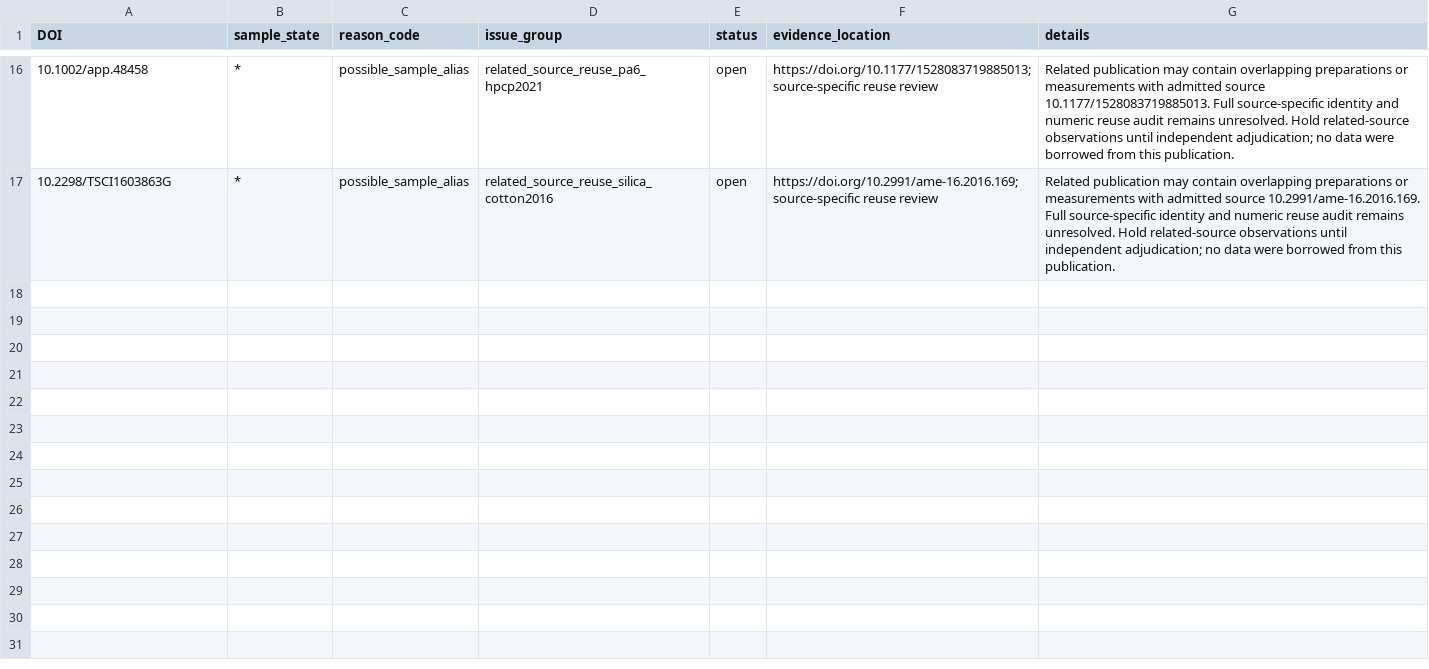
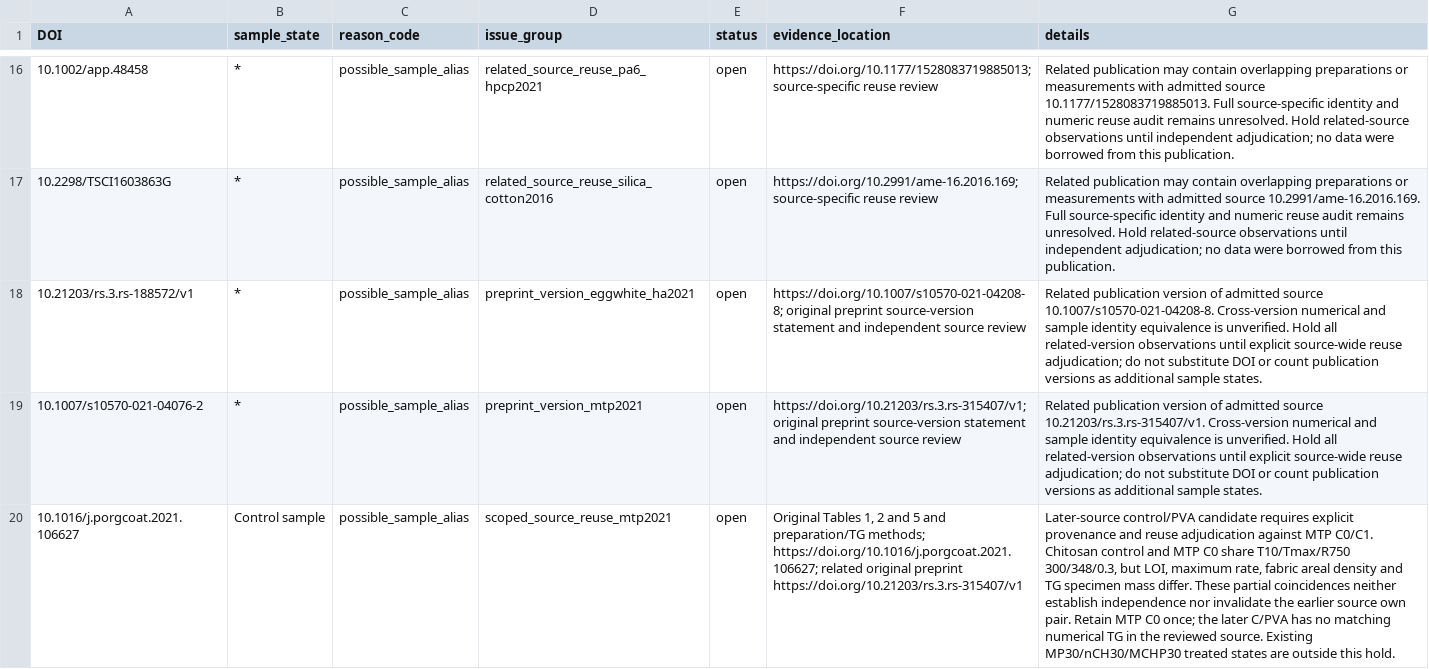
Before and after one commit to PolyFT/textile-tga-database, a CSV file: data/curation/known_pairing_issues.csv, drawn as a sheet; only a part is shown, gaps mark what is left out; the diff covers the shown part only; the diff names each change by its address in the sheet, - before the commit and + after, or states it on an @@ line.

```diff
--- a/data/curation/known_pairing_issues.csv
+++ b/data/curation/known_pairing_issues.csv
+row 18: 10.21203/rs.3.rs-188572/v1 | * | possible_sample_alias | preprint_version_eggwhite_ha2021 | open | https://doi.org/10.1007/s10570-021-04208-8; original preprint source-version statement and independent source review | Related publication version of admitted source 10.1007/s10570-021-04208-8. Cross-version numerical and sample identity equivalence is unverified. Hold all related-version observations until explicit source-wide reuse adjudication; do not substitute DOI or count publication versions as additional sample states.
+row 19: 10.1007/s10570-021-04076-2 | * | possible_sample_alias | preprint_version_mtp2021 | open | https://doi.org/10.21203/rs.3.rs-315407/v1; original preprint source-version statement and independent source review | Related publication version of admitted source 10.21203/rs.3.rs-315407/v1. Cross-version numerical and sample identity equivalence is unverified. Hold all related-version observations until explicit source-wide reuse adjudication; do not substitute DOI or count publication versions as additional sample states.
+row 20: 10.1016/j.porgcoat.2021.106627 | Control sample | possible_sample_alias | scoped_source_reuse_mtp2021 | open | Original Tables 1, 2 and 5 and preparation/TG methods; https://doi.org/10.1016/j.porgcoat.2021.106627; related original preprint https://doi.org/10.21203/rs.3.rs-315407/v1 | Later-source control/PVA candidate requires explicit provenance and reuse adjudication against MTP C0/C1. Chitosan control and MTP C0 share T10/Tmax/R750 300/348/0.3, but LOI, maximum rate, fabric areal density and TG specimen mass differ. These partial coincidences neither establish independence nor invalidate the earlier source own pair. Retain MTP C0 once; the later C/PVA has no matching numerical TG in the reviewed source. Existing MP30/nCH30/MCHP30 treated states are outside this hold.
```
Also changed, not shown: 2 added rows elsewhere in this file, data/curation/source_review_queue.csv, 11 other files.
